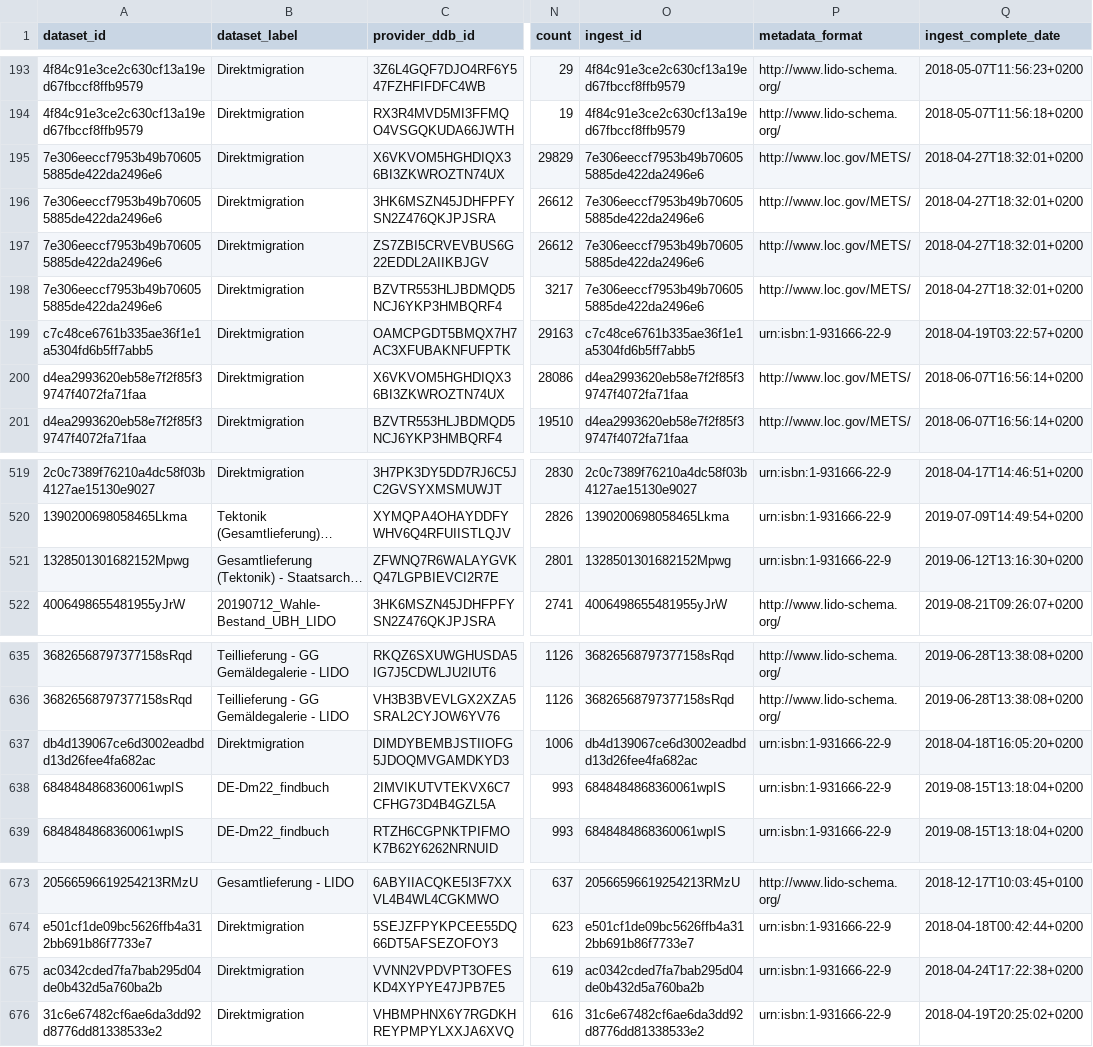
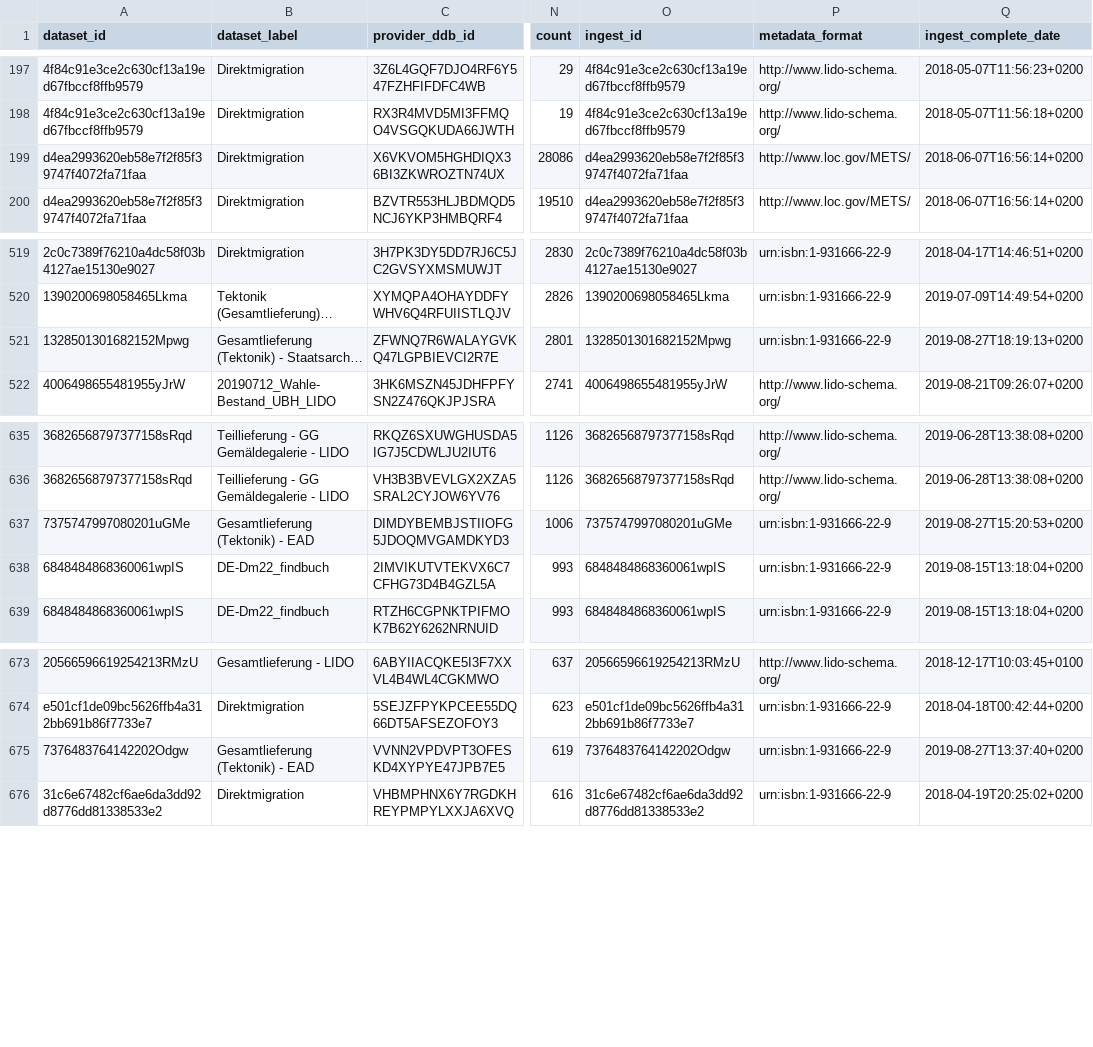
Before and after one commit to Deutsche-Digitale-Bibliothek/ddblabs-ddbtools-statistic, a CSV file: ddb-dataset-provider.csv, drawn as a sheet; only a part is shown, gaps mark what is left out; long unchanged cells end in …; the diff covers the shown part only; the diff names each change by its address in the sheet, - before the commit and + after, or states it on an @@ line.

Commit message:
Aktualisierung von ddb-dataset-provider.csv am 2019-09-02T10:37:42+0200.

```diff
--- a/ddb-dataset-provider.csv
+++ b/ddb-dataset-provider.csv
@@ row 195 moved to row 160: 7e306eeccf7953b49b706055885de422da2496e6 @@
@@ row 196 moved to row 161: 7e306eeccf7953b49b706055885de422da2496e6 @@
@@ row 197 moved to row 162: 7e306eeccf7953b49b706055885de422da2496e6 @@
@@ row 198 moved to row 163: 7e306eeccf7953b49b706055885de422da2496e6 @@
@@ row 199 moved to row 164: c7c48ce6761b335ae36f1e1a5304fd6b5ff7abb5 @@
-Q521 (ingest_complete_date): 2019-06-12T13:16:30+0200
+Q521 (ingest_complete_date): 2019-08-27T18:19:13+0200
-A637 (dataset_id): db4d139067ce6d3002eadbdd13d26fee4fa682ac
+A637 (dataset_id): 7375747997080201uGMe
-B637 (dataset_label): Direktmigration
+B637 (dataset_label): Gesamtlieferung (Tektonik) - EAD
-O637 (ingest_id): db4d139067ce6d3002eadbdd13d26fee4fa682ac
+O637 (ingest_id): 7375747997080201uGMe
-Q637 (ingest_complete_date): 2018-04-18T16:05:20+0200
+Q637 (ingest_complete_date): 2019-08-27T15:20:53+0200
-A675 (dataset_id): ac0342cded7fa7bab295d04de0b432d5a760ba2b
+A675 (dataset_id): 7376483764142202Odgw
-B675 (dataset_label): Direktmigration
+B675 (dataset_label): Gesamtlieferung (Tektonik) - EAD
-O675 (ingest_id): ac0342cded7fa7bab295d04de0b432d5a760ba2b
+O675 (ingest_id): 7376483764142202Odgw
-Q675 (ingest_complete_date): 2018-04-24T17:22:38+0200
+Q675 (ingest_complete_date): 2019-08-27T13:37:40+0200
```
Also changed, not shown: 6 added rows, 5 removed rows and 11 edited cells elsewhere in this file.
